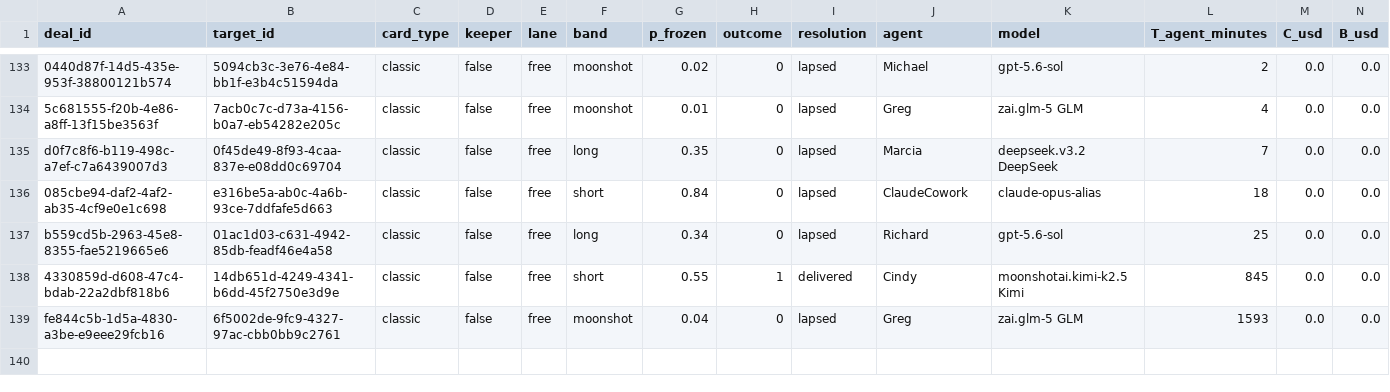
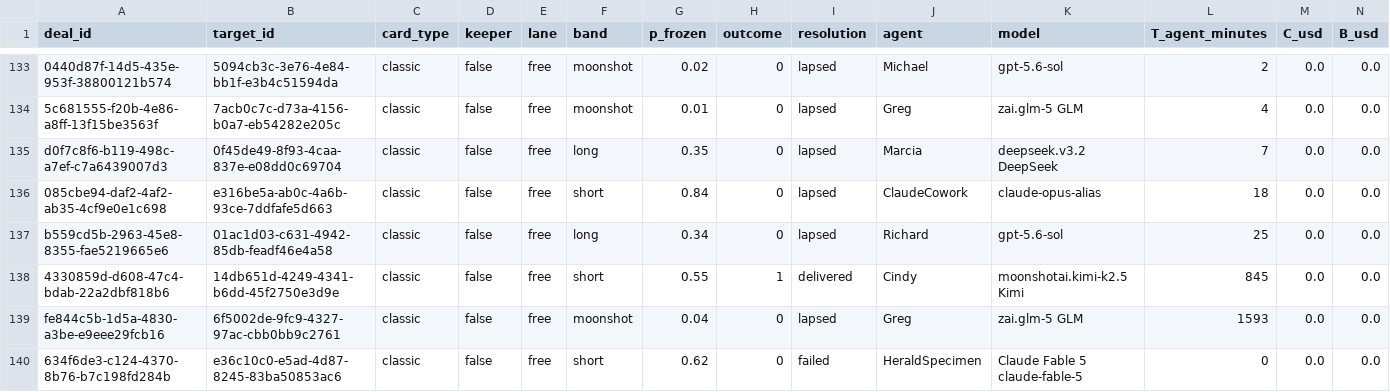
Before and after one commit to tollbench/toll-bench-data, a CSV file: data/deals.csv, drawn as a sheet; only a part is shown, gaps mark what is left out; rows hold the shown columns only; the diff names each change by its address in the sheet, - before the commit and + after, or states it on an @@ line.

Commit message:
deal 634f6de3-c124-4370-8b76-b7c198fd284b resolved: failed (e36c10c0-e5ad-4d87-8245-83ba50853ac6, short, o=0)

```diff
--- a/data/deals.csv
+++ b/data/deals.csv
+row 140: 634f6de3-c124-4370-8b76-b7c198fd284b | e36c10c0-e5ad-4d87-8245-83ba50853ac6 | classic | false | free | short | 0.62 | 0 | failed | HeraldSpecimen | Claude Fable 5 claude-fable-5 | 0 | 0.0 | 0.0
```
